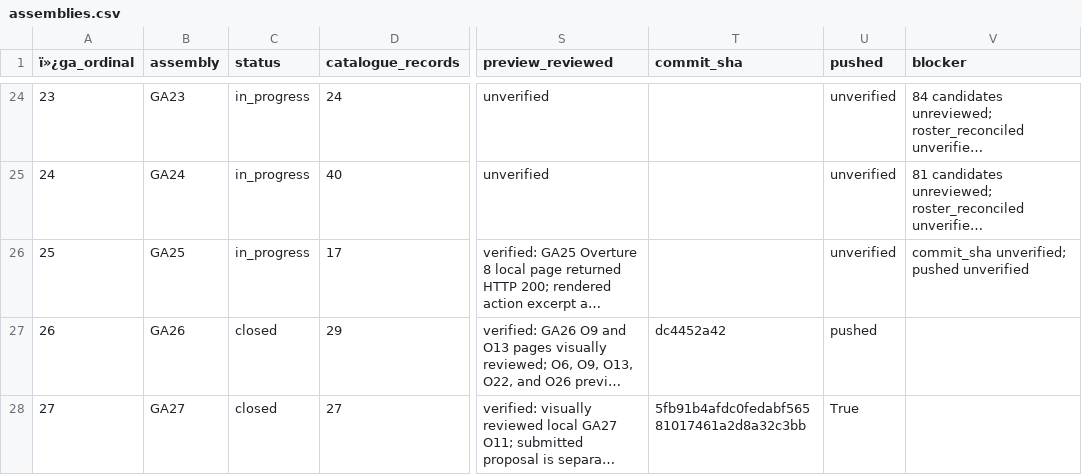
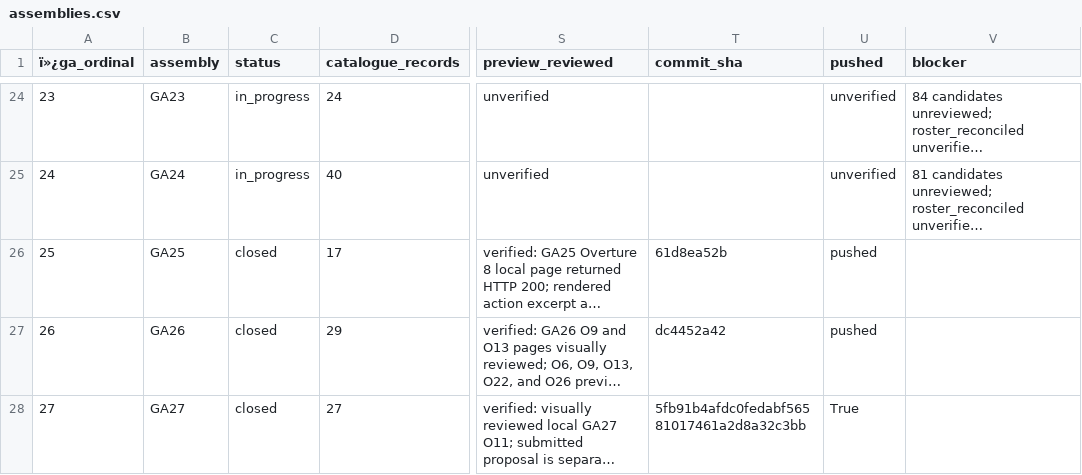
Before and after one commit to raymond-rishty/pca-ga, a CSV file: docs/overture-tracker/assemblies.csv, drawn as a sheet; only a part is shown, gaps mark what is left out; long unchanged cells end in …; the diff names each change by its address in the sheet, - before the commit and + after, or states it on an @@ line.

Commit message:
Close GA25 overture tracker packet

```diff
--- a/docs/overture-tracker/assemblies.csv
+++ b/docs/overture-tracker/assemblies.csv
-C26 (status): in_progress
+C26 (status): closed
-T26 (commit_sha): (empty)
+T26 (commit_sha): 61d8ea52b
-U26 (pushed): unverified
+U26 (pushed): pushed
-V26 (blocker): commit_sha unverified; pushed unverified
+V26 (blocker): (empty)
```
Also changed, not shown: docs/overture-tracker/work-queue.csv, 2 other files.
